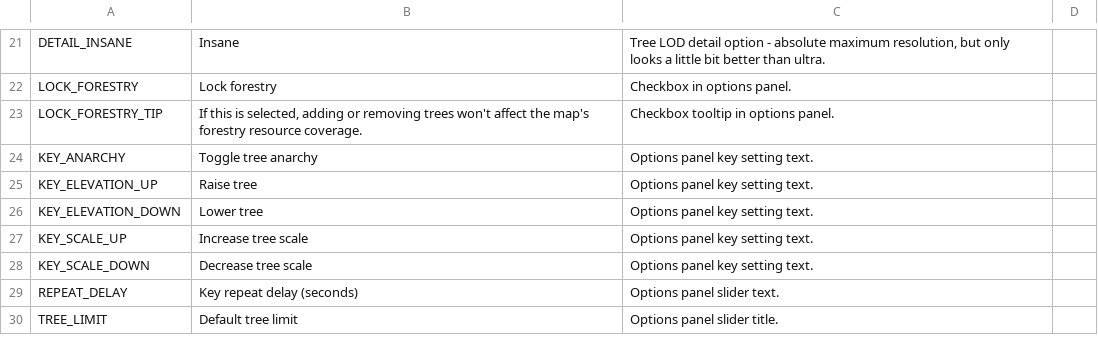
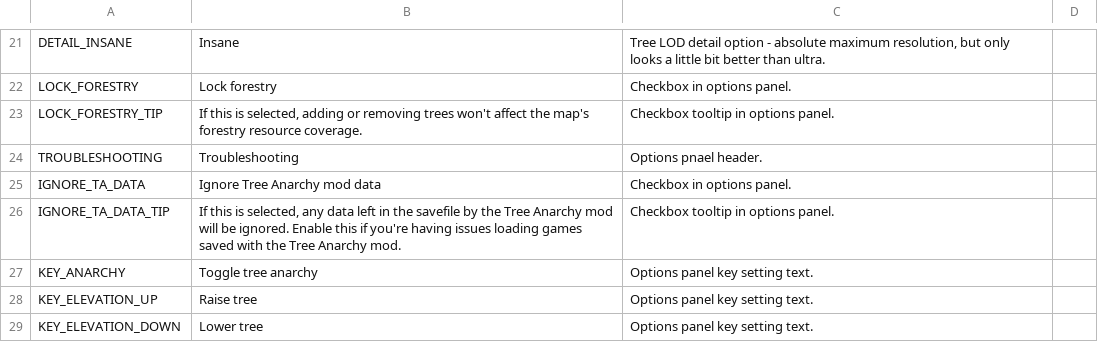
Before and after one commit to algernon-A/TreeControl, a CSV file: Translations/en-EN.csv, drawn as a sheet; only a part is shown, gaps mark what is left out; the shorter side is filled out with more unchanged rows.

Commit message:
Add option to ignore Tree Anarchy mod data.

```diff
--- a/Translations/en-EN.csv
+++ b/Translations/en-EN.csv
@@ -23,2 +23,5 @@
 "LOCK_FORESTRY_TIP","If this is selected, adding or removing trees won't affect the map's forestry resource coverage.","Checkbox tooltip in options panel."
+"TROUBLESHOOTING","Troubleshooting","Options pnael header."
+"IGNORE_TA_DATA","Ignore Tree Anarchy mod data","Checkbox in options panel."
+"IGNORE_TA_DATA_TIP","If this is selected, any data left in the savefile by the Tree Anarchy mod will be ignored. Enable this if you're having issues loading games saved with the Tree Anarchy mod.","Checkbox tooltip in options panel."
 "KEY_ANARCHY","Toggle tree anarchy","Options panel key setting text."
```
Also changed, not shown: 5 other files.
